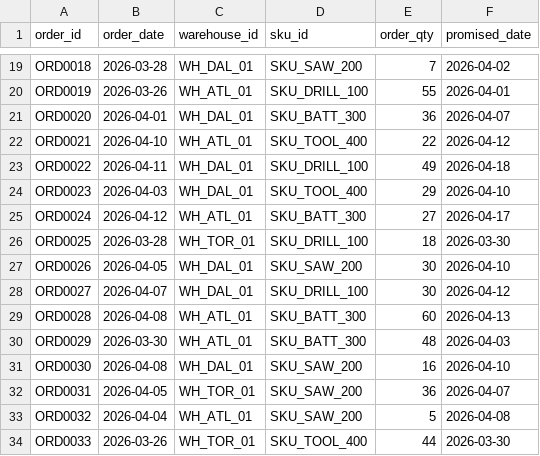
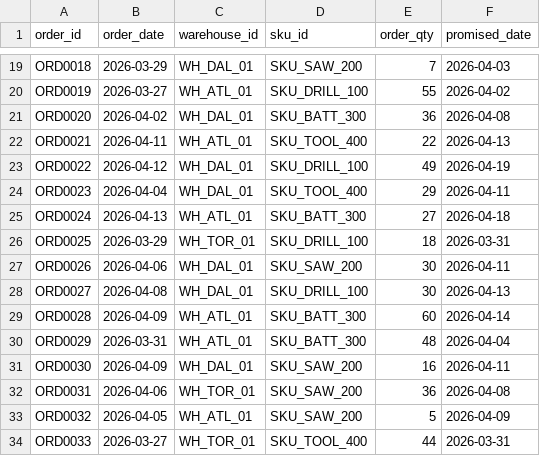
Before and after one commit to suhasinikrishnaswamy06/supply-chain-control-tower, a CSV file: data/raw/orders.csv, drawn as a sheet; only a part is shown, gaps mark what is left out; the diff covers the shown part only; the diff names each change by its address in the sheet, - before the commit and + after, or states it on an @@ line.

```diff
--- a/data/raw/orders.csv
+++ b/data/raw/orders.csv
-B19 (order_date): 2026-03-28
+B19 (order_date): 2026-03-29
-F19 (promised_date): 2026-04-02
+F19 (promised_date): 2026-04-03
-B20 (order_date): 2026-03-26
+B20 (order_date): 2026-03-27
-F20 (promised_date): 2026-04-01
+F20 (promised_date): 2026-04-02
-B21 (order_date): 2026-04-01
+B21 (order_date): 2026-04-02
-F21 (promised_date): 2026-04-07
+F21 (promised_date): 2026-04-08
-B22 (order_date): 2026-04-10
+B22 (order_date): 2026-04-11
-F22 (promised_date): 2026-04-12
+F22 (promised_date): 2026-04-13
-B23 (order_date): 2026-04-11
+B23 (order_date): 2026-04-12
-F23 (promised_date): 2026-04-18
+F23 (promised_date): 2026-04-19
-B24 (order_date): 2026-04-03
+B24 (order_date): 2026-04-04
-F24 (promised_date): 2026-04-10
+F24 (promised_date): 2026-04-11
-B25 (order_date): 2026-04-12
+B25 (order_date): 2026-04-13
-F25 (promised_date): 2026-04-17
+F25 (promised_date): 2026-04-18
-B26 (order_date): 2026-03-28
+B26 (order_date): 2026-03-29
-F26 (promised_date): 2026-03-30
+F26 (promised_date): 2026-03-31
-B27 (order_date): 2026-04-05
+B27 (order_date): 2026-04-06
-F27 (promised_date): 2026-04-10
+F27 (promised_date): 2026-04-11
-B28 (order_date): 2026-04-07
+B28 (order_date): 2026-04-08
-F28 (promised_date): 2026-04-12
+F28 (promised_date): 2026-04-13
-B29 (order_date): 2026-04-08
+B29 (order_date): 2026-04-09
-F29 (promised_date): 2026-04-13
+F29 (promised_date): 2026-04-14
-B30 (order_date): 2026-03-30
+B30 (order_date): 2026-03-31
-F30 (promised_date): 2026-04-03
+F30 (promised_date): 2026-04-04
-B31 (order_date): 2026-04-08
+B31 (order_date): 2026-04-09
-F31 (promised_date): 2026-04-10
+F31 (promised_date): 2026-04-11
-B32 (order_date): 2026-04-05
+B32 (order_date): 2026-04-06
-F32 (promised_date): 2026-04-07
+F32 (promised_date): 2026-04-08
-B33 (order_date): 2026-04-04
+B33 (order_date): 2026-04-05
-F33 (promised_date): 2026-04-08
+F33 (promised_date): 2026-04-09
-B34 (order_date): 2026-03-26
+B34 (order_date): 2026-03-27
-F34 (promised_date): 2026-03-30
+F34 (promised_date): 2026-03-31
```
Also changed, not shown: 88 edited cells elsewhere in this file, data/raw/inventory_snapshots.csv, data/raw/shipments.csv, 26 other files.
